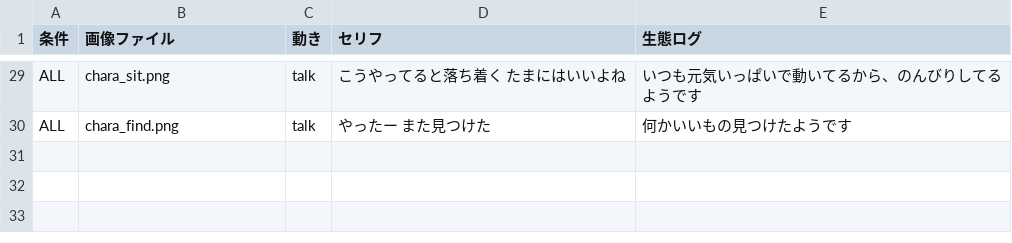
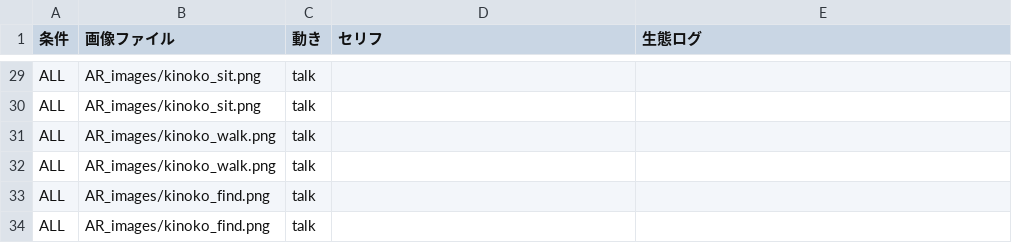
Before and after one commit to michiakiokada/my-ar-goods, a CSV file: kinoko_talk.csv, drawn as a sheet; only a part is shown, gaps mark what is left out; addresses are those after the commit; the diff covers the shown part only; the diff names each change by its address in the sheet, - before the commit and + after, or states it on an @@ line.

```diff
--- a/kinoko_talk.csv
+++ b/kinoko_talk.csv
-B29 (画像ファイル): chara_sit.png
+B29 (画像ファイル): AR_images/kinoko_sit.png
-D29 (セリフ): こうやってると落ち着く たまにはいいよね
+D29 (セリフ): (empty)
-E29 (生態ログ): いつも元気いっぱいで動いてるから、のんびりしてるようです
+E29 (生態ログ): (empty)
+row 30: ALL | AR_images/kinoko_sit.png | talk
+row 31: ALL | AR_images/kinoko_walk.png | talk
+row 32: ALL | AR_images/kinoko_walk.png | talk
-B33 (画像ファイル): chara_find.png
+B33 (画像ファイル): AR_images/kinoko_find.png
-D33 (セリフ): やったー また見つけた
+D33 (セリフ): (empty)
-E33 (生態ログ): 何かいいもの見つけたようです
+E33 (生態ログ): (empty)
+row 34: ALL | AR_images/kinoko_find.png | talk
```
Also changed, not shown: 2 added rows, 2 removed rows and 40 edited cells elsewhere in this file, 1 other file.
